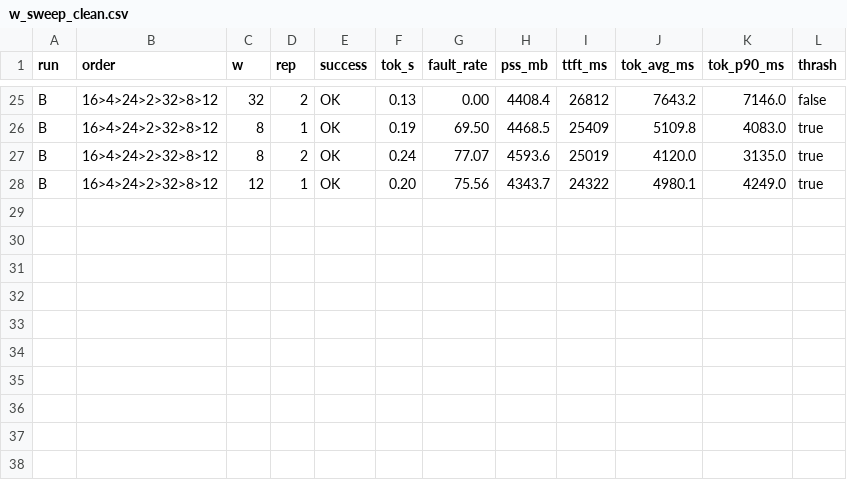
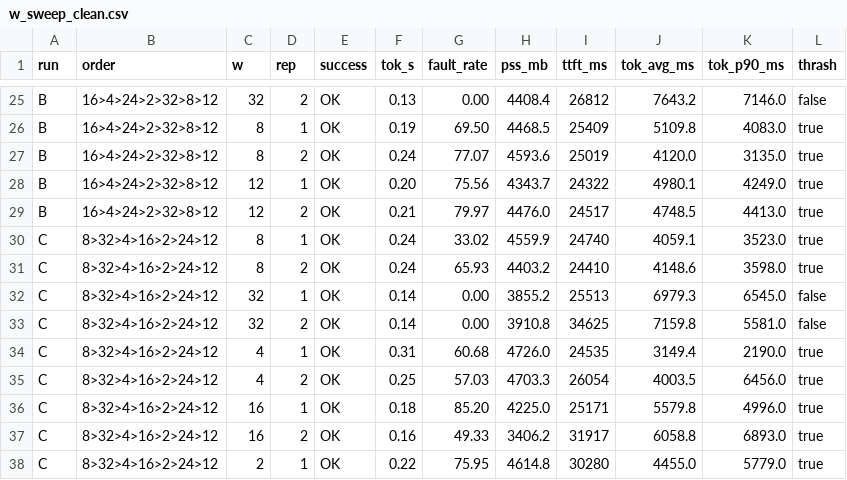
Before and after one commit to emmahiguita/NanoRuntime, a CSV file: w_sweep_clean.csv, drawn as a sheet; only a part is shown, gaps mark what is left out; the diff names each change by its address in the sheet, - before the commit and + after, or states it on an @@ line.

```diff
--- a/w_sweep_clean.csv
+++ b/w_sweep_clean.csv
+row 29: B | 16>4>24>2>32>8>12 | 12 | 2 | OK | 0.21 | 79.97 | 4476.0 | 24517 | 4748.5 | 4413.0 | true
+row 30: C | 8>32>4>16>2>24>12 | 8 | 1 | OK | 0.24 | 33.02 | 4559.9 | 24740 | 4059.1 | 3523.0 | true
+row 31: C | 8>32>4>16>2>24>12 | 8 | 2 | OK | 0.24 | 65.93 | 4403.2 | 24410 | 4148.6 | 3598.0 | true
+row 32: C | 8>32>4>16>2>24>12 | 32 | 1 | OK | 0.14 | 0.00 | 3855.2 | 25513 | 6979.3 | 6545.0 | false
+row 33: C | 8>32>4>16>2>24>12 | 32 | 2 | OK | 0.14 | 0.00 | 3910.8 | 34625 | 7159.8 | 5581.0 | false
+row 34: C | 8>32>4>16>2>24>12 | 4 | 1 | OK | 0.31 | 60.68 | 4726.0 | 24535 | 3149.4 | 2190.0 | true
+row 35: C | 8>32>4>16>2>24>12 | 4 | 2 | OK | 0.25 | 57.03 | 4703.3 | 26054 | 4003.5 | 6456.0 | true
+row 36: C | 8>32>4>16>2>24>12 | 16 | 1 | OK | 0.18 | 85.20 | 4225.0 | 25171 | 5579.8 | 4996.0 | true
+row 37: C | 8>32>4>16>2>24>12 | 16 | 2 | OK | 0.16 | 49.33 | 3406.2 | 31917 | 6058.8 | 6893.0 | true
+row 38: C | 8>32>4>16>2>24>12 | 2 | 1 | OK | 0.22 | 75.95 | 4614.8 | 30280 | 4455.0 | 5779.0 | true
```
Also changed, not shown: 5 other files.
